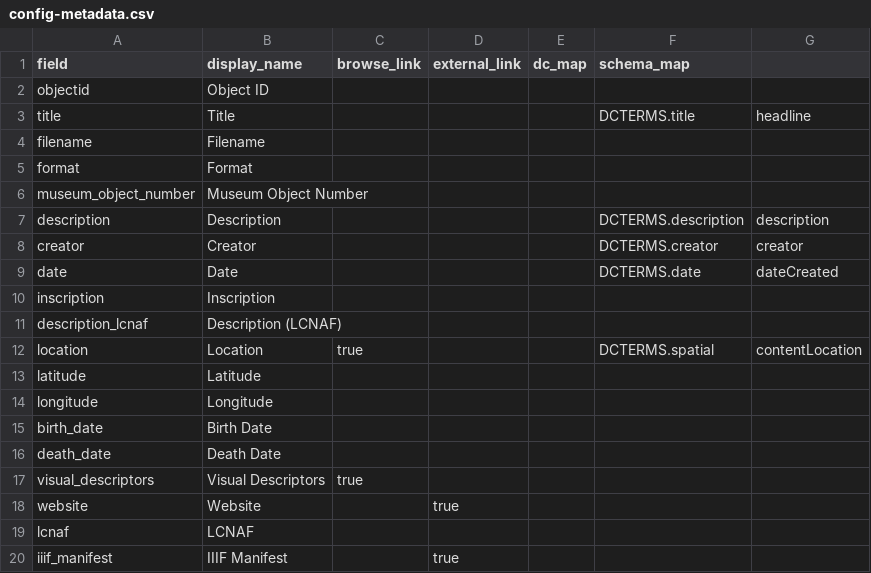
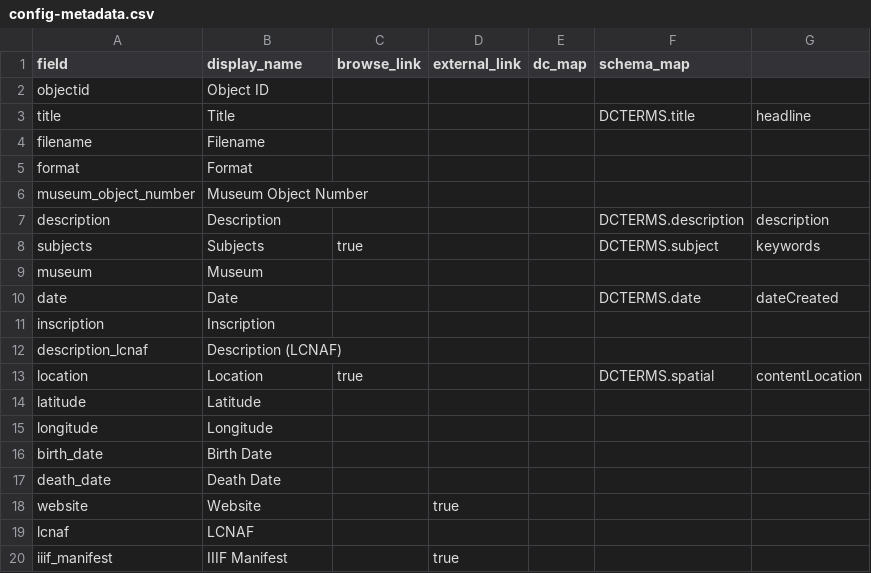
Before and after one commit to MaggieMasselli/Bengal-Ensemble, a CSV file: _data/config-metadata.csv, drawn as a sheet; removed rows and columns are numbered as before the commit, all else as after; the diff names each change by its address in the sheet, - before the commit and + after, or states it on an @@ line.

Commit message:
Update config-metadata.csv
changed metadata

```diff
--- a/_data/config-metadata.csv
+++ b/_data/config-metadata.csv
-row 8: creator | Creator |  |  |  | DCTERMS.creator | creator
+row 8: subjects | Subjects | true |  |  | DCTERMS.subject | keywords
+row 9: museum | Museum
-row 17: visual_descriptors | Visual Descriptors | true
```
